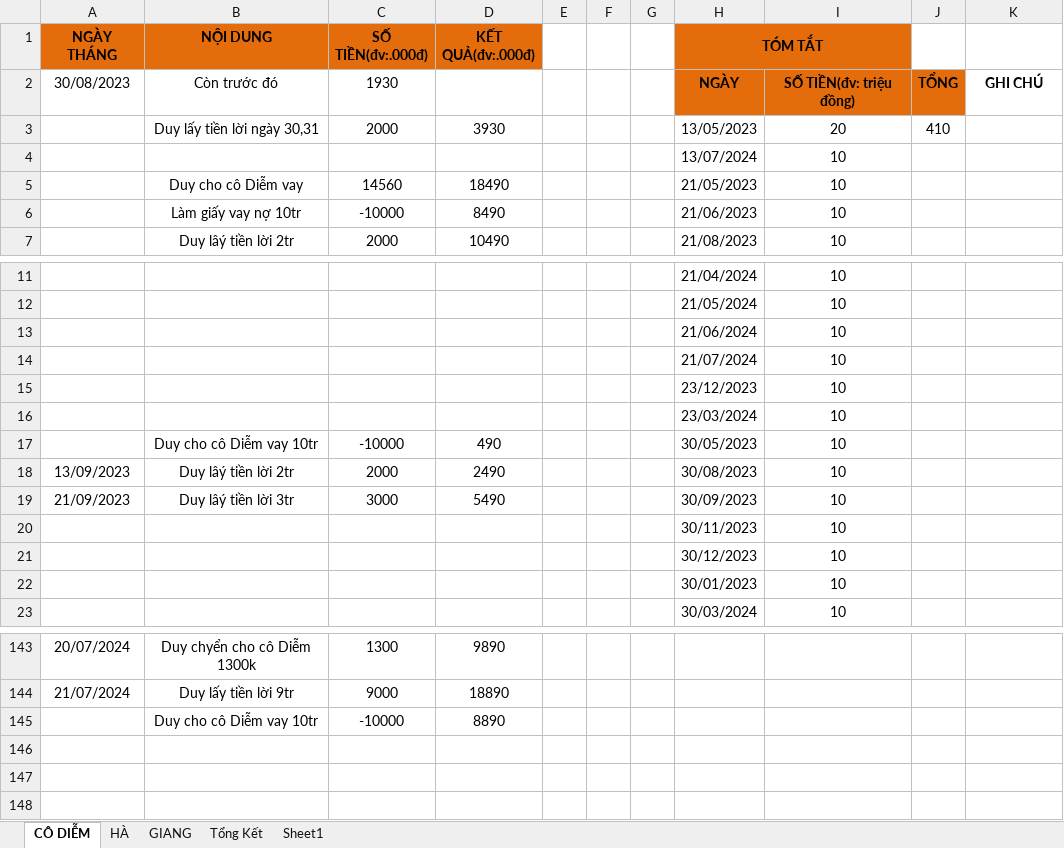
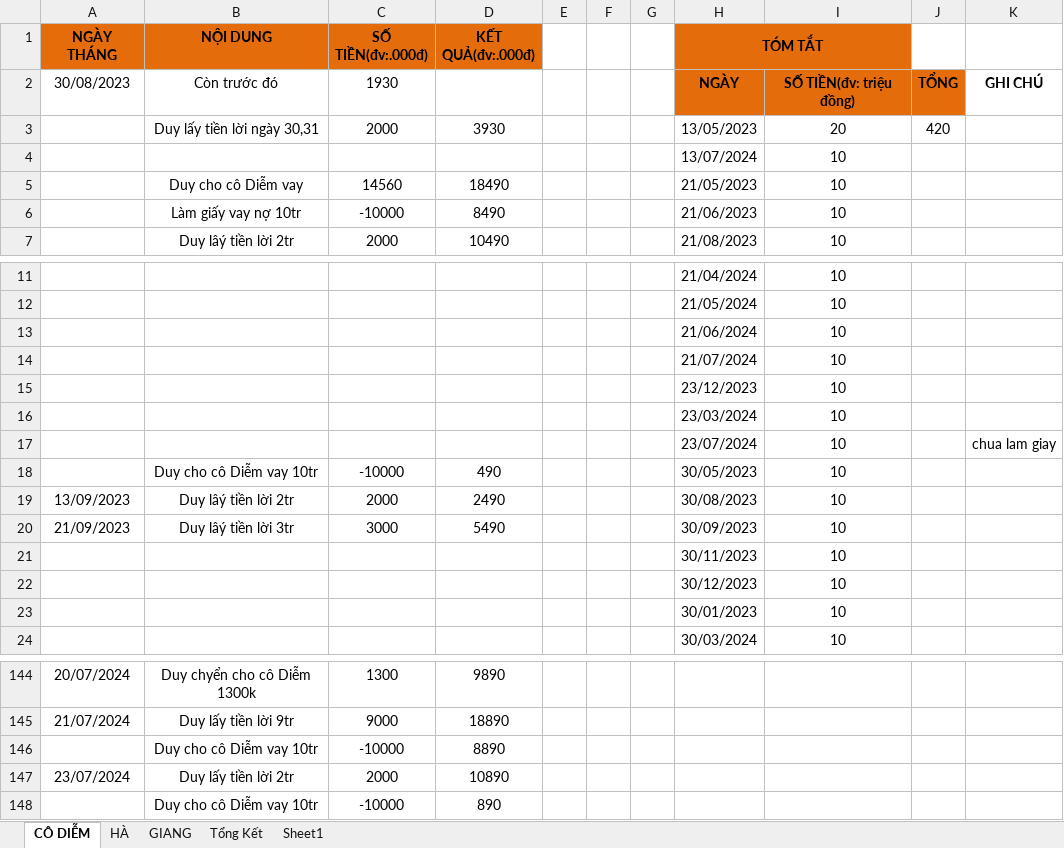
Before and after one commit to duytruongcong/DUY-CLOUD, an Excel workbook: DEBIT_BOOK.xlsx, sheet CÔ DIỄM, drawn as a sheet; only a part is shown, gaps mark what is left out; values as stored, in another font and other column widths than the file's, no borders; the diff names each change by its address in the sheet, - before the commit and + after, or states it on an @@ line.

Commit message:
Duy lay tien loi ngay 23

```diff
--- a/DEBIT_BOOK.xlsx (sheet CÔ DIỄM)
+++ b/DEBIT_BOOK.xlsx (sheet CÔ DIỄM)
-J3: 410
+J3: 420
+row 17:  |  |  |  |  |  |  | 23/07/2024 | 10 |  | chua lam giay
+row 147: 23/07/2024 | Duy lấy tiền lời 2tr | 2000 | 10890
+row 148:  | Duy cho cô Diễm vay 10tr | -10000 | 890
```
Also changed, not shown: formulas that keep their value.
